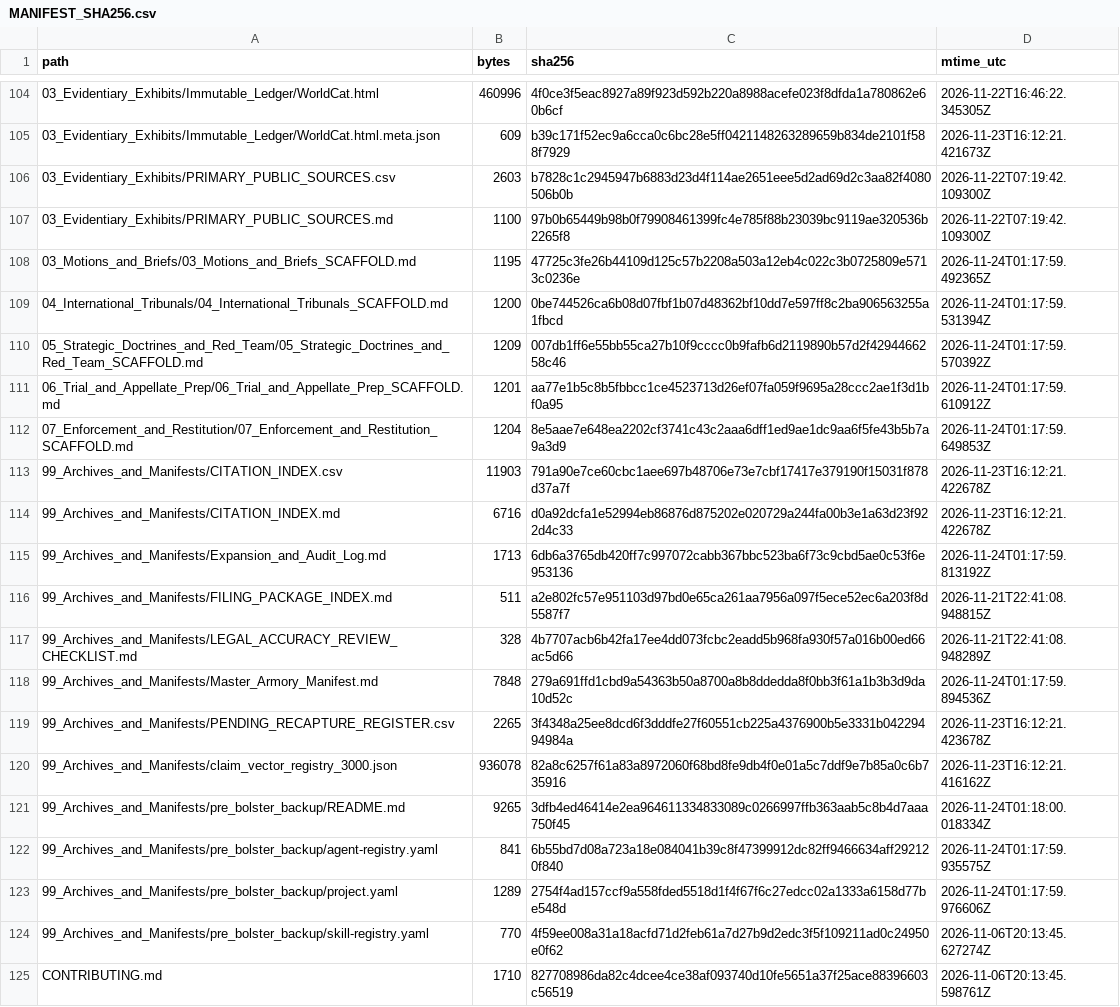
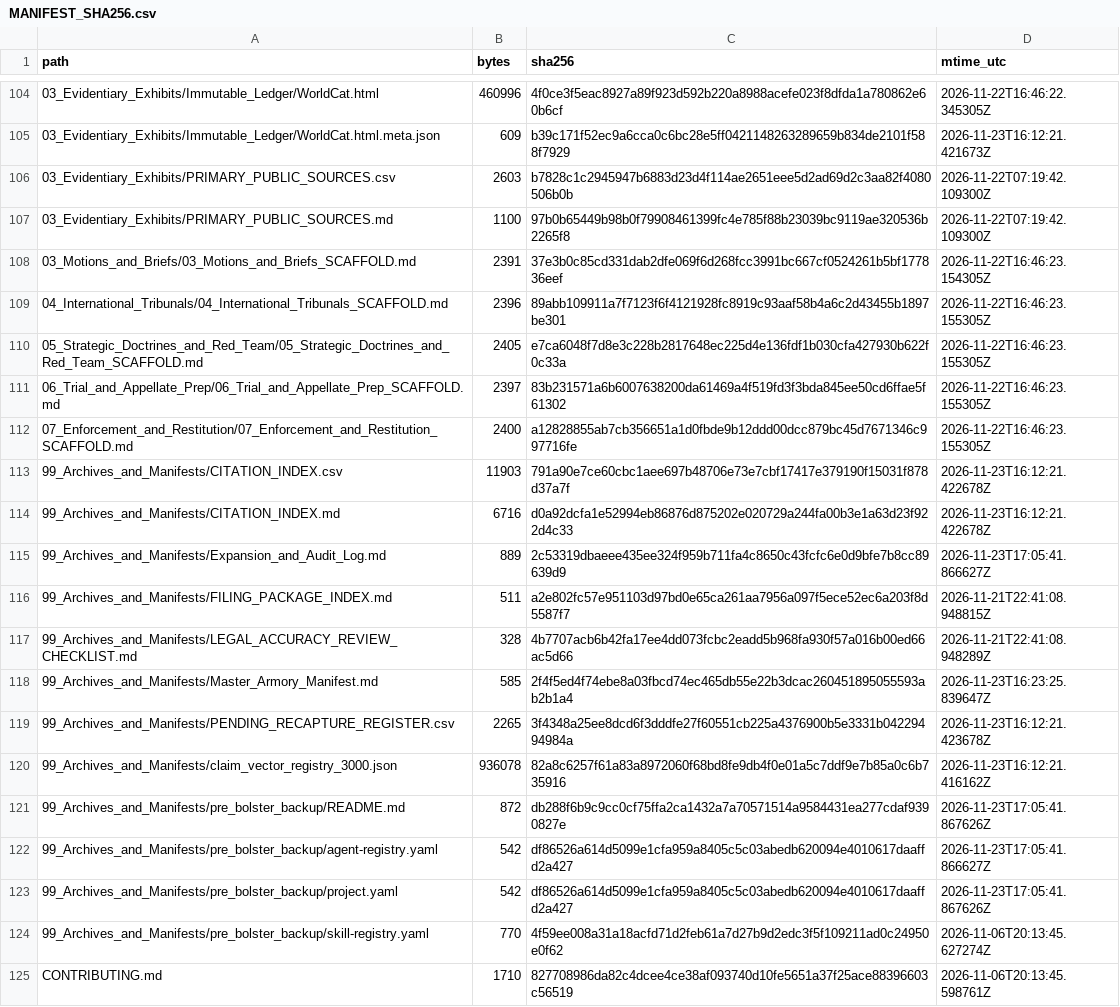
Before and after one commit to GlobalRestitutionAlliance/turtle-island-us-ak-native-village-of-deering-master-litigation, a CSV file: 99_Archives_and_Manifests/MANIFEST_SHA256.csv, drawn as a sheet; only a part is shown, gaps mark what is left out; the diff covers the shown part only.

```diff
--- a/99_Archives_and_Manifests/MANIFEST_SHA256.csv
+++ b/99_Archives_and_Manifests/MANIFEST_SHA256.csv
@@ -107,18 +107,18 @@ path,bytes,sha256,mtime_utc
 03_Evidentiary_Exhibits/PRIMARY_PUBLIC_SOURCES.md,1100,97b0b65449b98b0f79908461399fc4e785f88b23039bc9119ae320536b2265f8,2026-11-22T07:19:42.109300Z
-03_Motions_and_Briefs/03_Motions_and_Briefs_SCAFFOLD.md,1195,47725c3fe26b44109d125c57b2208a503a12eb4c022c3b0725809e5713c0236e,2026-11-24T01:17:59.492365Z
-04_International_Tribunals/04_International_Tribunals_SCAFFOLD.md,1200,0be744526ca6b08d07fbf1b07d48362bf10dd7e597ff8c2ba906563255a1fbcd,2026-11-24T01:17:59.531394Z
-05_Strategic_Doctrines_and_Red_Team/05_Strategic_Doctrines_and_Red_Team_SCAFFOLD.md,1209,007db1ff6e55bb55ca27b10f9cccc0b9fafb6d2119890b57d2f4294466258c46,2026-11-24T01:17:59.570392Z
-06_Trial_and_Appellate_Prep/06_Trial_and_Appellate_Prep_SCAFFOLD.md,1201,aa77e1b5c8b5fbbcc1ce4523713d26ef07fa059f9695a28ccc2ae1f3d1bf0a95,2026-11-24T01:17:59.610912Z
-07_Enforcement_and_Restitution/07_Enforcement_and_Restitution_SCAFFOLD.md,1204,8e5aae7e648ea2202cf3741c43c2aaa6dff1ed9ae1dc9aa6f5fe43b5b7a9a3d9,2026-11-24T01:17:59.649853Z
+03_Motions_and_Briefs/03_Motions_and_Briefs_SCAFFOLD.md,2391,37e3b0c85cd331dab2dfe069f6d268fcc3991bc667cf0524261b5bf177836eef,2026-11-22T16:46:23.154305Z
+04_International_Tribunals/04_International_Tribunals_SCAFFOLD.md,2396,89abb109911a7f7123f6f4121928fc8919c93aaf58b4a6c2d43455b1897be301,2026-11-22T16:46:23.155305Z
+05_Strategic_Doctrines_and_Red_Team/05_Strategic_Doctrines_and_Red_Team_SCAFFOLD.md,2405,e7ca6048f7d8e3c228b2817648ec225d4e136fdf1b030cfa427930b622f0c33a,2026-11-22T16:46:23.155305Z
+06_Trial_and_Appellate_Prep/06_Trial_and_Appellate_Prep_SCAFFOLD.md,2397,83b231571a6b6007638200da61469a4f519fd3f3bda845ee50cd6ffae5f61302,2026-11-22T16:46:23.155305Z
+07_Enforcement_and_Restitution/07_Enforcement_and_Restitution_SCAFFOLD.md,2400,a12828855ab7cb356651a1d0fbde9b12ddd00dcc879bc45d7671346c997716fe,2026-11-22T16:46:23.155305Z
 99_Archives_and_Manifests/CITATION_INDEX.csv,11903,791a90e7ce60cbc1aee697b48706e73e7cbf17417e379190f15031f878d37a7f,2026-11-23T16:12:21.422678Z
 99_Archives_and_Manifests/CITATION_INDEX.md,6716,d0a92dcfa1e52994eb86876d875202e020729a244fa00b3e1a63d23f922d4c33,2026-11-23T16:12:21.422678Z
-99_Archives_and_Manifests/Expansion_and_Audit_Log.md,1713,6db6a3765db420ff7c997072cabb367bbc523ba6f73c9cbd5ae0c53f6e953136,2026-11-24T01:17:59.813192Z
+99_Archives_and_Manifests/Expansion_and_Audit_Log.md,889,2c53319dbaeee435ee324f959b711fa4c8650c43fcfc6e0d9bfe7b8cc89639d9,2026-11-23T17:05:41.866627Z
 99_Archives_and_Manifests/FILING_PACKAGE_INDEX.md,511,a2e802fc57e951103d97bd0e65ca261aa7956a097f5ece52ec6a203f8d5587f7,2026-11-21T22:41:08.948815Z
 99_Archives_and_Manifests/LEGAL_ACCURACY_REVIEW_CHECKLIST.md,328,4b7707acb6b42fa17ee4dd073fcbc2eadd5b968fa930f57a016b00ed66ac5d66,2026-11-21T22:41:08.948289Z
-99_Archives_and_Manifests/Master_Armory_Manifest.md,7848,279a691ffd1cbd9a54363b50a8700a8b8ddedda8f0bb3f61a1b3b3d9da10d52c,2026-11-24T01:17:59.894536Z
+99_Archives_and_Manifests/Master_Armory_Manifest.md,585,2f4f5ed4f74ebe8a03fbcd74ec465db55e22b3dcac260451895055593ab2b1a4,2026-11-23T16:23:25.839647Z
 99_Archives_and_Manifests/PENDING_RECAPTURE_REGISTER.csv,2265,3f4348a25ee8dcd6f3dddfe27f60551cb225a4376900b5e3331b04229494984a,2026-11-23T16:12:21.423678Z
 99_Archives_and_Manifests/claim_vector_registry_3000.json,936078,82a8c6257f61a83a8972060f68bd8fe9db4f0e01a5c7ddf9e7b85a0c6b735916,2026-11-23T16:12:21.416162Z
-99_Archives_and_Manifests/pre_bolster_backup/README.md,9265,3dfb4ed46414e2ea964611334833089c0266997ffb363aab5c8b4d7aaa750f45,2026-11-24T01:18:00.018334Z
-99_Archives_and_Manifests/pre_bolster_backup/agent-registry.yaml,841,6b55bd7d08a723a18e084041b39c8f47399912dc82ff9466634aff292120f840,2026-11-24T01:17:59.935575Z
-99_Archives_and_Manifests/pre_bolster_backup/project.yaml,1289,2754f4ad157ccf9a558fded5518d1f4f67f6c27edcc02a1333a6158d77be548d,2026-11-24T01:17:59.976606Z
+99_Archives_and_Manifests/pre_bolster_backup/README.md,872,db288f6b9c9cc0cf75ffa2ca1432a7a70571514a9584431ea277cdaf9390827e,2026-11-23T17:05:41.867626Z
+99_Archives_and_Manifests/pre_bolster_backup/agent-registry.yaml,542,df86526a614d5099e1cfa959a8405c5c03abedb620094e4010617daaffd2a427,2026-11-23T17:05:41.866627Z
+99_Archives_and_Manifests/pre_bolster_backup/project.yaml,542,df86526a614d5099e1cfa959a8405c5c03abedb620094e4010617daaffd2a427,2026-11-23T17:05:41.867626Z
 99_Archives_and_Manifests/pre_bolster_backup/skill-registry.yaml,770,4f59ee008a31a18acfd71d2feb61a7d27b9d2edc3f5f109211ad0c24950e0f62,2026-11-06T20:13:45.627274Z
```
Also changed, not shown: 86 edited cells elsewhere in this file, 39 other files.
